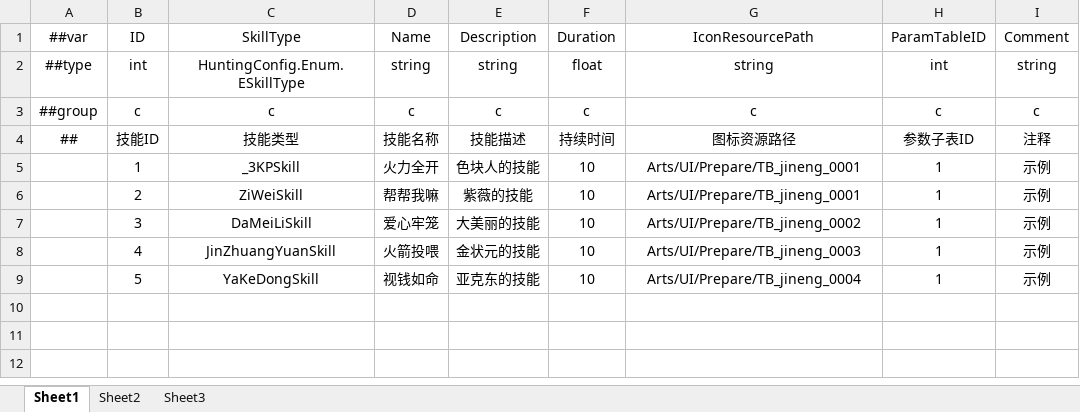
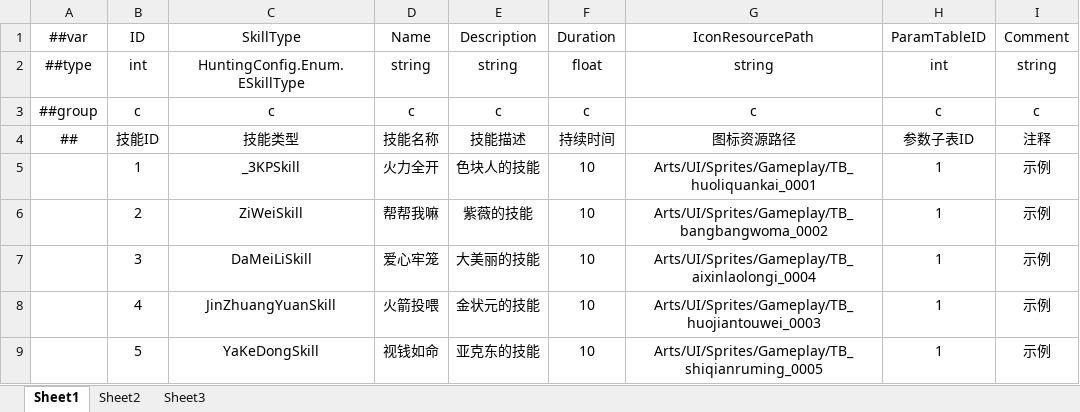
Before and after one commit to greenballyjq/HuntingConfig, an Excel workbook: Datas/Skill.xlsx, sheet Sheet1, drawn as a sheet; values as stored, in another font and other column widths than the file's, no borders; the diff names each change by its address in the sheet, - before the commit and + after, or states it on an @@ line.

```diff
--- a/Datas/Skill.xlsx (sheet Sheet1)
+++ b/Datas/Skill.xlsx (sheet Sheet1)
-G5 (IconResourcePath): Arts/UI/Prepare/TB_jineng_0001
+G5 (IconResourcePath): Arts/UI/Sprites/Gameplay/TB_huoliquankai_0001
-G6 (IconResourcePath): Arts/UI/Prepare/TB_jineng_0001
+G6 (IconResourcePath): Arts/UI/Sprites/Gameplay/TB_bangbangwoma_0002
-G7 (IconResourcePath): Arts/UI/Prepare/TB_jineng_0002
+G7 (IconResourcePath): Arts/UI/Sprites/Gameplay/TB_aixinlaolongi_0004
-G8 (IconResourcePath): Arts/UI/Prepare/TB_jineng_0003
+G8 (IconResourcePath): Arts/UI/Sprites/Gameplay/TB_huojiantouwei_0003
-G9 (IconResourcePath): Arts/UI/Prepare/TB_jineng_0004
+G9 (IconResourcePath): Arts/UI/Sprites/Gameplay/TB_shiqianruming_0005
```
Also changed, not shown: Datas/Bullet.xlsx, Datas/EnergyProgress.xlsx, 5 other files.
